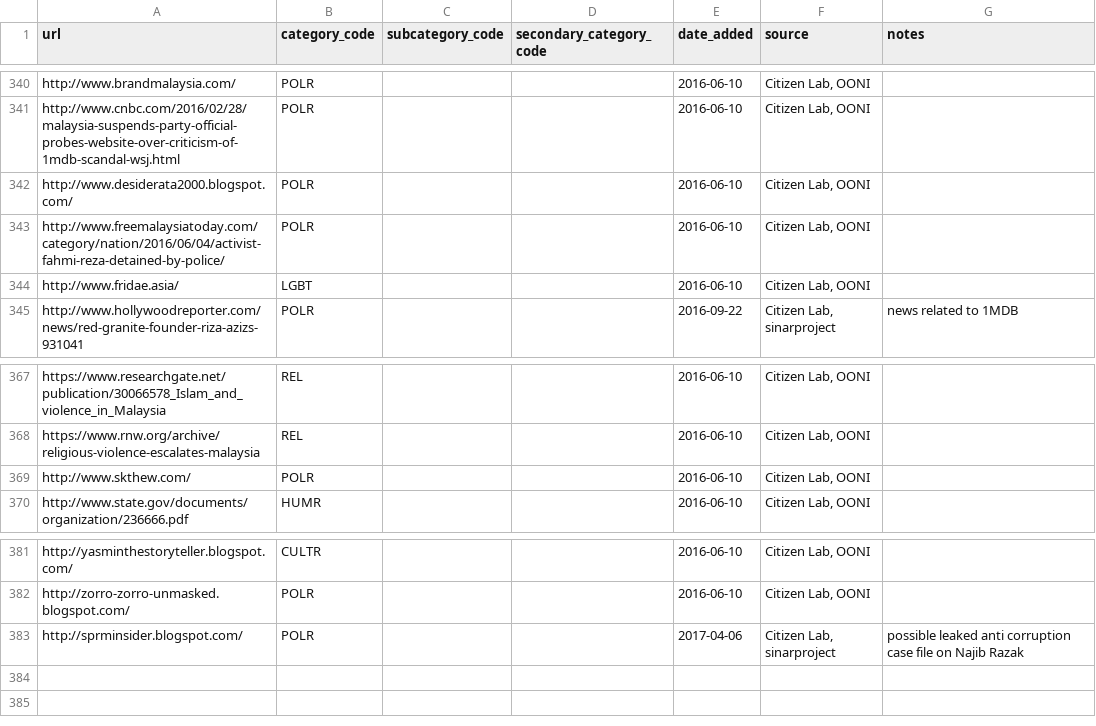
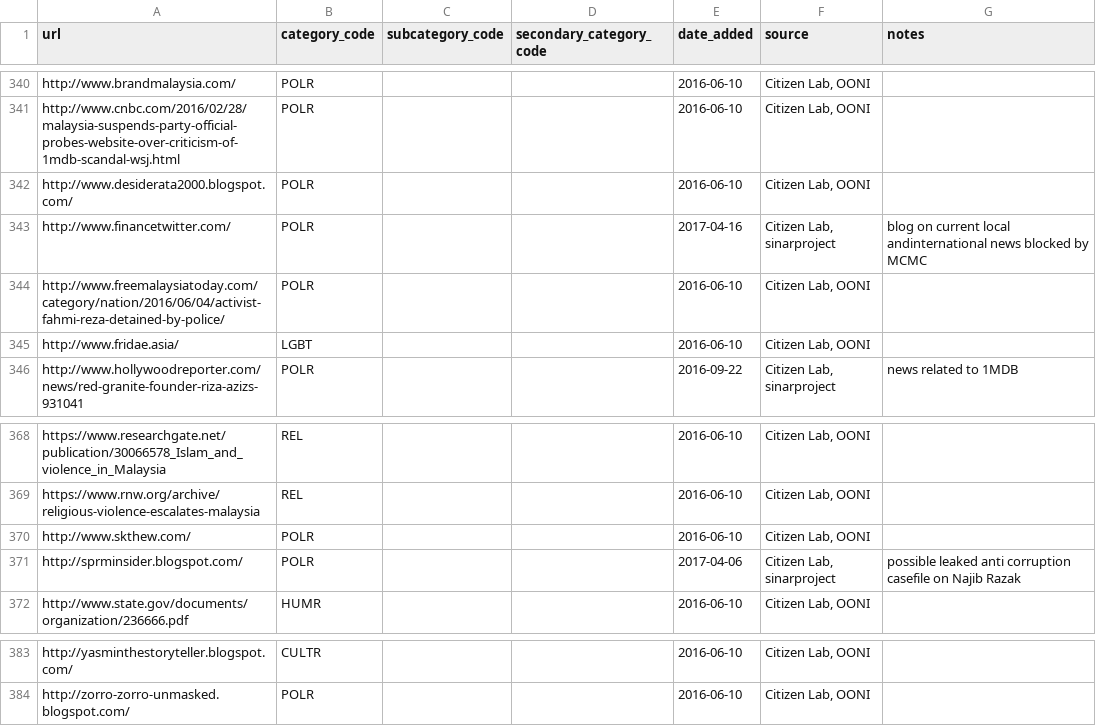
Before and after one commit to berkmancenter/url-lists, a CSV file: lists/my.csv, drawn as a sheet; only a part is shown, gaps mark what is left out; removed rows and columns are numbered as before the commit, all else as after; the diff names each change by its address in the sheet, - before the commit and + after, or states it on an @@ line.

```diff
--- a/lists/my.csv
+++ b/lists/my.csv
+row 343: http://www.financetwitter.com/ | POLR |  |  | 2017-04-16 | Citizen Lab, sinarproject | blog on current local andinternational news blocked by MCMC
+row 371: http://sprminsider.blogspot.com/ | POLR |  |  | 2017-04-06 | Citizen Lab, sinarproject | possible leaked anti corruption casefile on Najib Razak
-row 383: http://sprminsider.blogspot.com/ | POLR |  |  | 2017-04-06 | Citizen Lab, sinarproject | possible leaked anti corruption case file on Najib Razak
```
Also changed, not shown: lists/id.csv, 1 other file.
